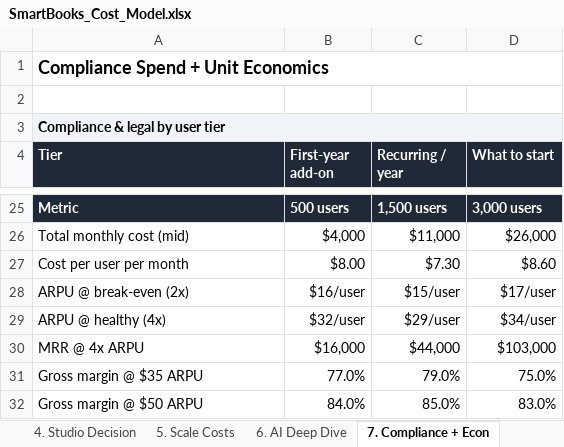
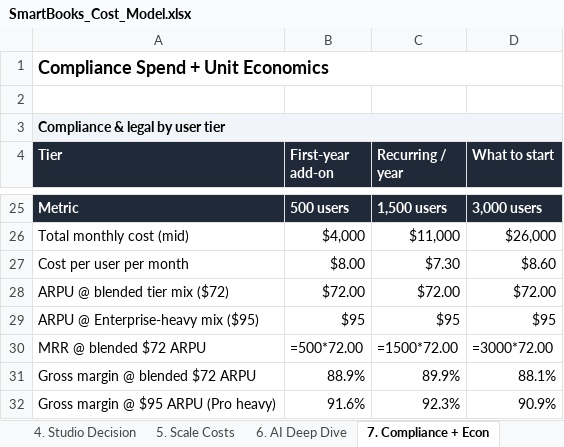
Before and after one commit to soleproject/accountingapp, an Excel workbook: frontend/public/downloads/SmartBooks_Cost_Model.xlsx, sheet 7. Compliance + Econ, drawn as a sheet; only a part is shown, gaps mark what is left out; values as stored, in another font and other column widths than the file's, no borders; formulas without a stored value are shown as written; removed rows and columns are numbered as before the commit, all else as after; the diff names each change by its address in the sheet, - before the commit and + after, or states it on an @@ line.

```diff
--- a/frontend/public/downloads/SmartBooks_Cost_Model.xlsx (sheet 7. Compliance + Econ)
+++ b/frontend/public/downloads/SmartBooks_Cost_Model.xlsx (sheet 7. Compliance + Econ)
-row 28: ARPU @ break-even (2x) | $16/user | $15/user | $17/user
-row 29: ARPU @ healthy (4x) | $32/user | $29/user | $34/user
-row 30: MRR @ 4x ARPU | $16,000 | $44,000 | $103,000
-row 31: Gross margin @ $35 ARPU | 77.0% | 79.0% | 75.0%
-row 32: Gross margin @ $50 ARPU | 84.0% | 85.0% | 83.0%
+row 28: ARPU @ blended tier mix ($72) | $72.00 | $72.00 | $72.00
+row 29: ARPU @ Enterprise-heavy mix ($95) | $95 | $95 | $95
+row 30: MRR @ blended $72 ARPU | =500*72.00 | =1500*72.00 | =3000*72.00
+row 31: Gross margin @ blended $72 ARPU | 88.9% | 89.9% | 88.1%
+row 32: Gross margin @ $95 ARPU (Pro heavy) | 91.6% | 92.3% | 90.9%
```
Also changed, not shown: sheet 1. Summary, sheet 3. 6-Mo Cash Flow, other sheet tabs, 2 other files.
